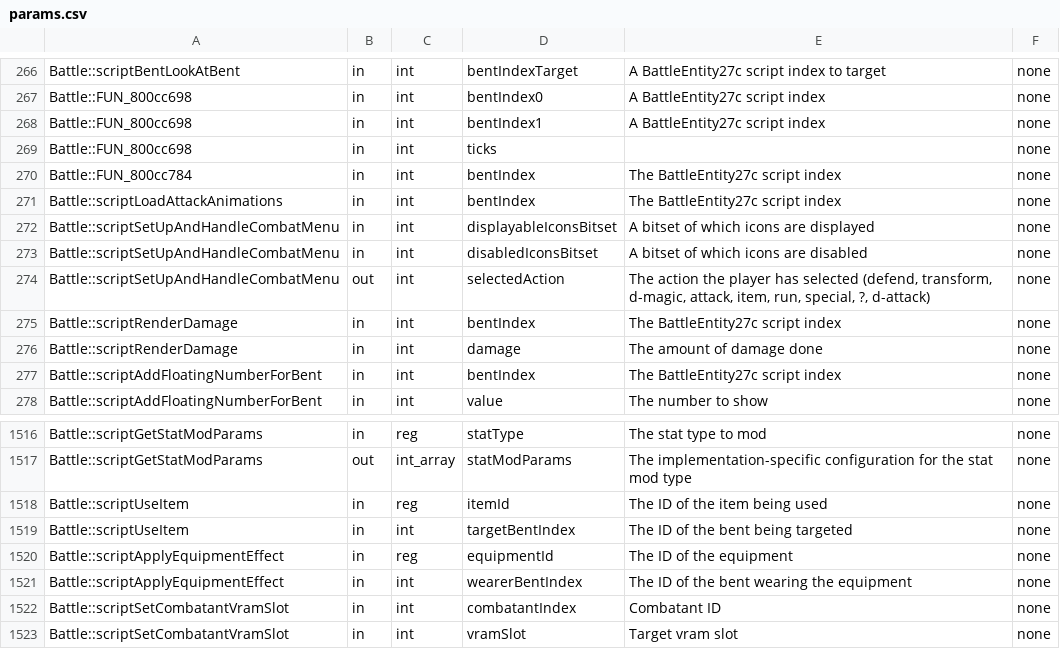
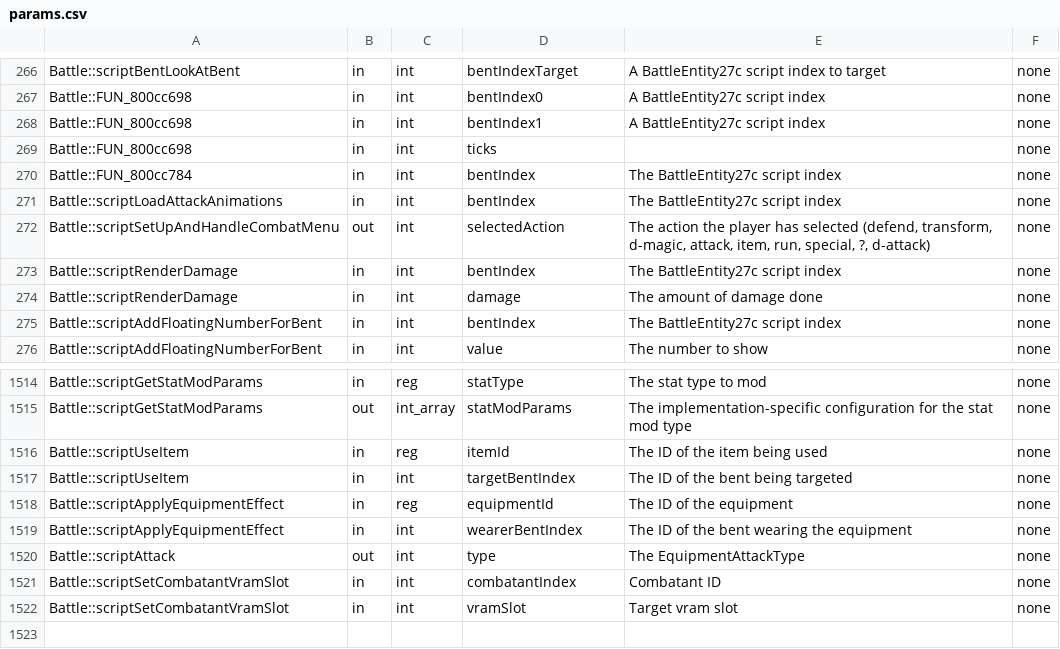
Before and after one commit to avionanx/tlot, a CSV file: patches/meta/params.csv, drawn as a sheet; only a part is shown, gaps mark what is left out; removed rows and columns are numbered as before the commit, all else as after; the diff names each change by its address in the sheet, - before the commit and + after, or states it on an @@ line.

```diff
--- a/patches/meta/params.csv
+++ b/patches/meta/params.csv
-row 272: Battle::scriptSetUpAndHandleCombatMenu | in | int | displayableIconsBitset | A bitset of which icons are displayed | none
-row 273: Battle::scriptSetUpAndHandleCombatMenu | in | int | disabledIconsBitset | A bitset of which icons are disabled | none
+row 1520: Battle::scriptAttack | out | int | type | The EquipmentAttackType | none
```
Also changed, not shown: patches/meta/descriptions.csv, patches/meta/legend.game.combat.bent.BattleEntityStat.csv, 16 other files.
